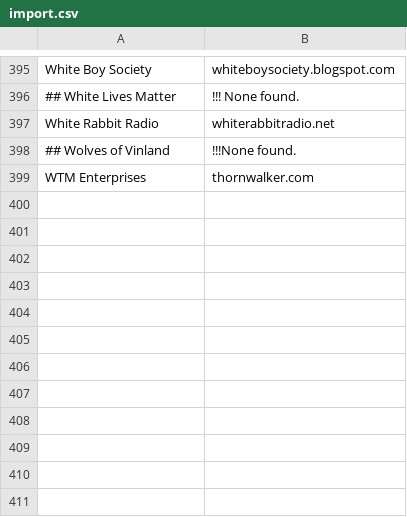
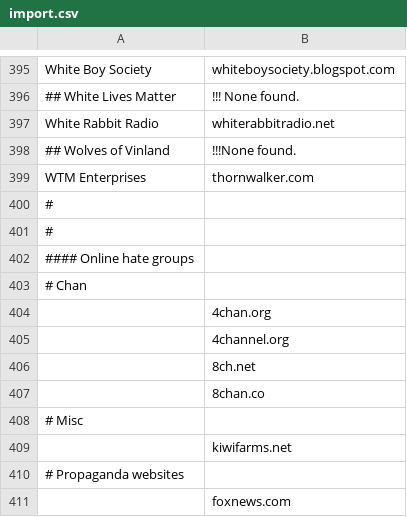
Before and after one commit to chigh/hategroup-dnsbl, a CSV file: import.csv, drawn as a sheet; only a part is shown, gaps mark what is left out.

Commit message:
Add more
*chans, kf and begin the propaganda section.

Signed-off-by: Lisa Seelye <lisa@users.noreply.github.com>

```diff
--- a/import.csv
+++ b/import.csv
@@ -399 +399,13 @@ White Rabbit Radio|whiterabbitradio.net
 WTM Enterprises|thornwalker.com
+#
+#
+#### Online hate groups
+# Chan
+|4chan.org
+|4channel.org
+|8ch.net
+|8chan.co
+# Misc
+|kiwifarms.net
+# Propaganda websites
+|foxnews.com
```
Also changed, not shown: 4 other files.
